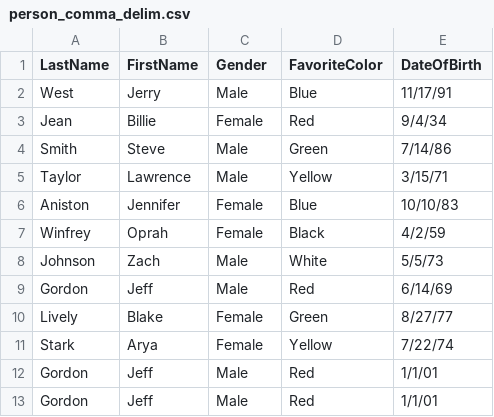
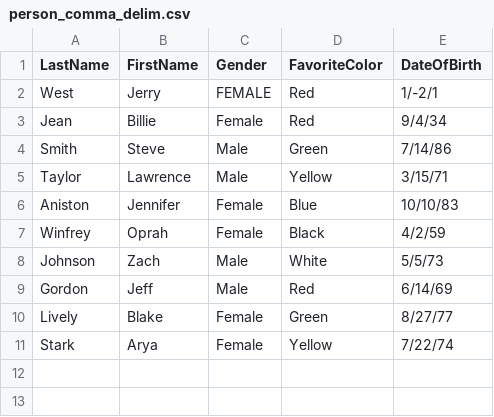
Before and after one commit to Waynelemars/SpringBootDemo, a CSV file: ingest-files/person_comma_delim.csv, drawn as a sheet.

```diff
--- a/ingest-files/person_comma_delim.csv
+++ b/ingest-files/person_comma_delim.csv
@@ -1,3 +1,3 @@
 LastName,FirstName,Gender,FavoriteColor,DateOfBirth
-West,Jerry,Male,Blue,11/17/91
+West,Jerry,FEMALE,Red,1/-2/1
 Jean,Billie,Female,Red,9/4/34
@@ -11,3 +11 @@ Lively,Blake,Female,Green,8/27/77
 Stark,Arya,Female,Yellow,7/22/74
-Gordon,Jeff,Male,Red,1/1/01
-Gordon,Jeff,Male,Red,1/1/01
```
Also changed, not shown: ingest-files/person_space_delim.csv, 3 other files.
